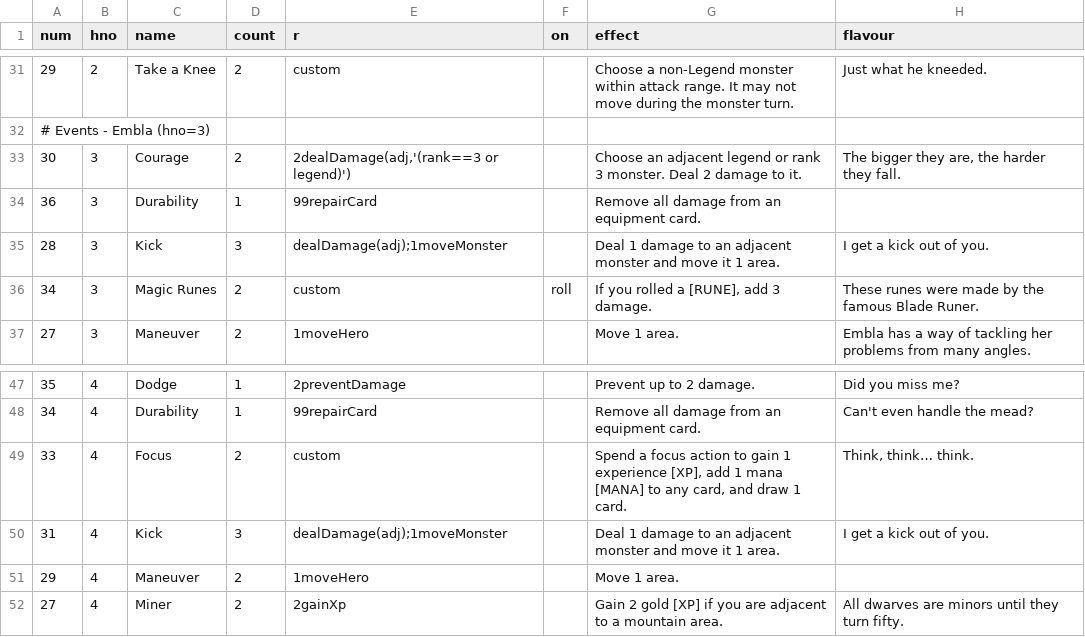
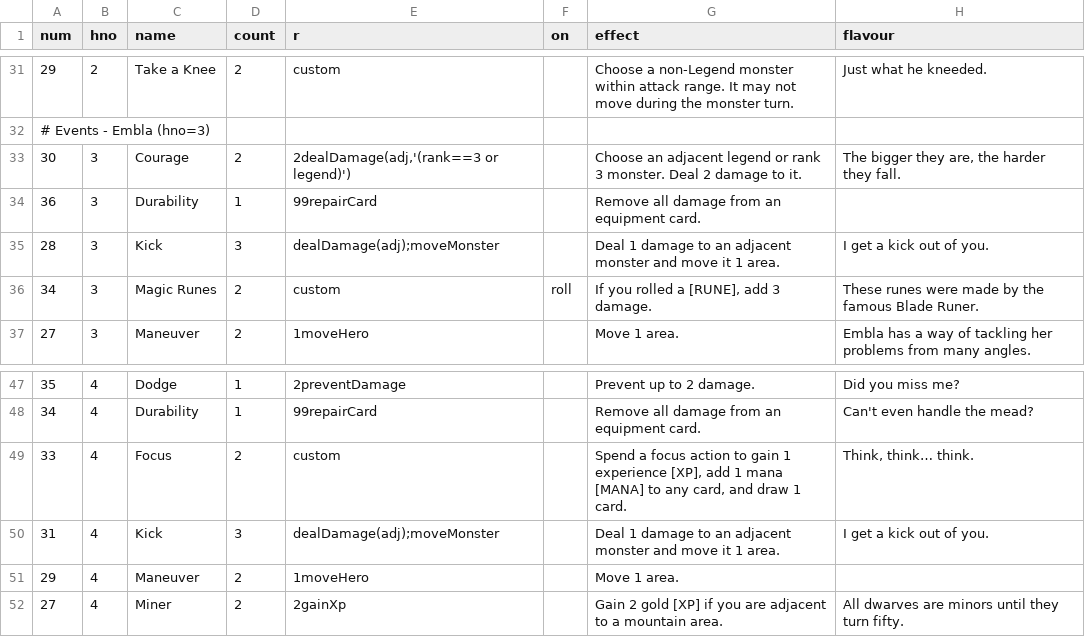
Before and after one commit to elaskavaia/bga-fate, a CSV file: misc/card_event_material.csv, drawn as a sheet; only a part is shown, gaps mark what is left out.

```diff
--- a/misc/card_event_material.csv
+++ b/misc/card_event_material.csv
@@ -34,3 +34,3 @@ num|hno|name|count|r|on|effect|flavour
 36|3|Durability|1|99repairCard||Remove all damage from an equipment card.|
-28|3|Kick|3|dealDamage(adj);1moveMonster||Deal 1 damage to an adjacent monster and move it 1 area.|I get a kick out of you.
+28|3|Kick|3|dealDamage(adj);moveMonster||Deal 1 damage to an adjacent monster and move it 1 area.|I get a kick out of you.
 34|3|Magic Runes|2|custom|roll|If you rolled a [RUNE], add 3 damage.|These runes were made by the famous Blade Runer.
@@ -49,3 +49,3 @@ num|hno|name|count|r|on|effect|flavour
 33|4|Focus|2|custom||Spend a focus action to gain 1 experience [XP], add 1 mana [MANA] to any card, and draw 1 card.|Think, think… think.
-31|4|Kick|3|dealDamage(adj);1moveMonster||Deal 1 damage to an adjacent monster and move it 1 area.|I get a kick out of you.
+31|4|Kick|3|dealDamage(adj);moveMonster||Deal 1 damage to an adjacent monster and move it 1 area.|I get a kick out of you.
 29|4|Maneuver|2|1moveHero||Move 1 area.|
```
Also changed, not shown: misc/card_ability_material.csv, misc/op_material.csv, 11 other files.
